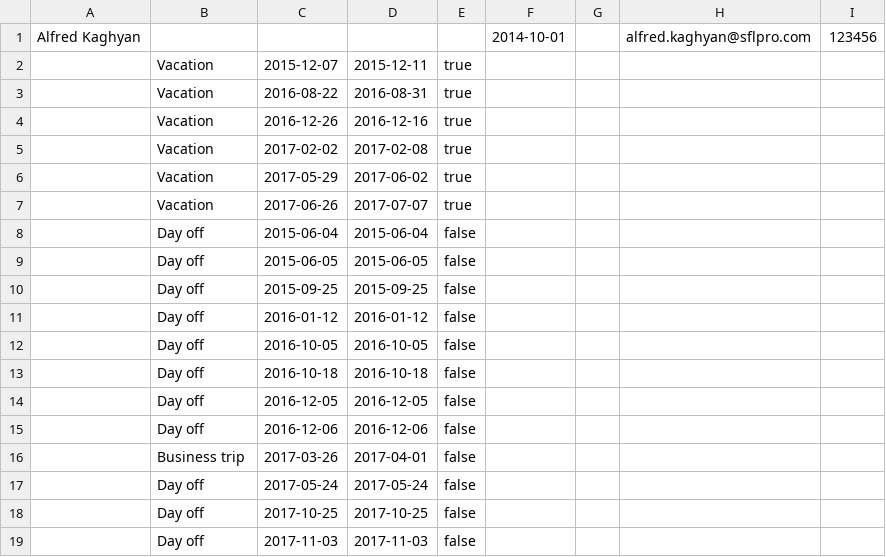
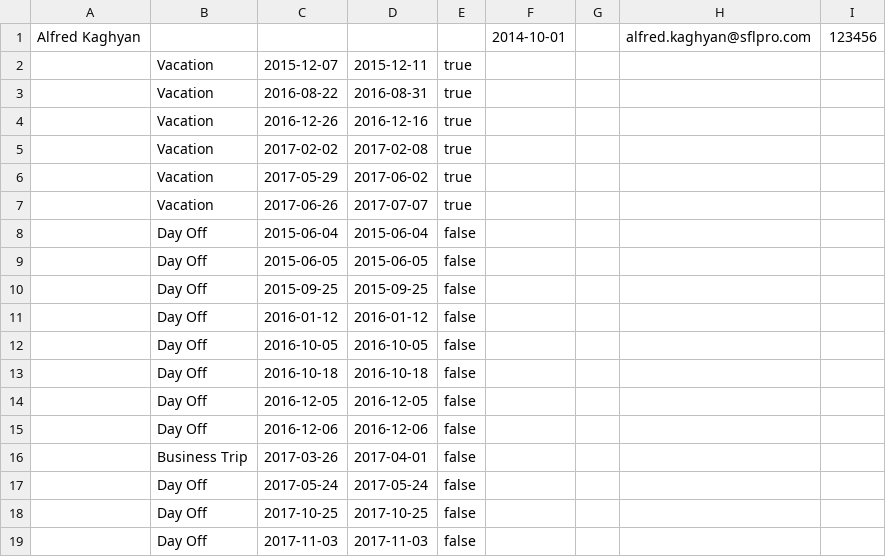
Before and after one commit to GevorgPetrosyan/hr, a CSV file: src/main/resources/alfred.csv, drawn as a sheet.

```diff
--- a/src/main/resources/alfred.csv
+++ b/src/main/resources/alfred.csv
@@ -7,13 +7,13 @@ Alfred Kaghyan,,,,,2014-10-01,,alfred.kaghyan@sflpro.com,123456
 ,Vacation,2017-06-26,2017-07-07,true,,,,
-,Day off,2015-06-04,2015-06-04,false,,,,
-,Day off,2015-06-05,2015-06-05,false,,,,
-,Day off,2015-09-25,2015-09-25,false,,,,
-,Day off,2016-01-12,2016-01-12,false,,,,
-,Day off,2016-10-05,2016-10-05,false,,,,
-,Day off,2016-10-18,2016-10-18,false,,,,
-,Day off,2016-12-05,2016-12-05,false,,,,
-,Day off,2016-12-06,2016-12-06,false,,,,
-,Business trip,2017-03-26,2017-04-01,false,,,,
-,Day off,2017-05-24,2017-05-24,false,,,,
-,Day off,2017-10-25,2017-10-25,false,,,,
-,Day off,2017-11-03,2017-11-03,false,,,,
+,Day Off,2015-06-04,2015-06-04,false,,,,
+,Day Off,2015-06-05,2015-06-05,false,,,,
+,Day Off,2015-09-25,2015-09-25,false,,,,
+,Day Off,2016-01-12,2016-01-12,false,,,,
+,Day Off,2016-10-05,2016-10-05,false,,,,
+,Day Off,2016-10-18,2016-10-18,false,,,,
+,Day Off,2016-12-05,2016-12-05,false,,,,
+,Day Off,2016-12-06,2016-12-06,false,,,,
+,Business Trip,2017-03-26,2017-04-01,false,,,,
+,Day Off,2017-05-24,2017-05-24,false,,,,
+,Day Off,2017-10-25,2017-10-25,false,,,,
+,Day Off,2017-11-03,2017-11-03,false,,,,
```
Also changed, not shown: src/main/resources/ani.csv, src/main/resources/hayk.csv, 27 other files.
